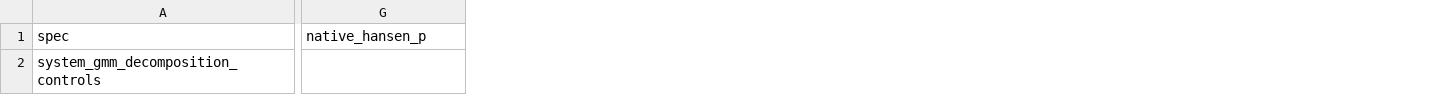
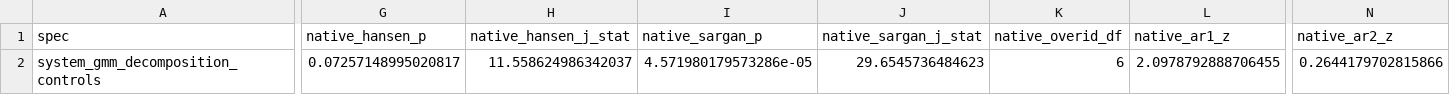
Before and after one commit to Akanom/systemgmmkit, a CSV file: artifacts/parity/xtabond2/specs/system_gmm_decomposition_controls/native_diagnostics.csv, drawn as a sheet; only a part is shown, gaps mark what is left out; the diff covers the shown part only; the diff names each change by its address in the sheet, - before the commit and + after, or states it on an @@ line.

```diff
--- a/artifacts/parity/xtabond2/specs/system_gmm_decomposition_controls/native_diagnostics.csv
+++ b/artifacts/parity/xtabond2/specs/system_gmm_decomposition_controls/native_diagnostics.csv
+column H (native_hansen_j_stat), row 2: 11.558624986342037
+column I (native_sargan_p), row 2: 4.571980179573286e-05
+column J (native_sargan_j_stat), row 2: 29.6545736484623
+column K (native_overid_df), row 2: 6
+column L (native_ar1_z), row 2: 2.0978792888706455
+column N (native_ar2_z), row 2: 0.2644179702815866
-G2 (native_hansen_p): (empty)
+G2 (native_hansen_p): 0.07257148995020817
```
Also changed, not shown: 3 edited cells elsewhere in this file, artifacts/parity/xtabond2/native_A2.csv, artifacts/parity/xtabond2/specs/system_gmm_baseline_controls/uncorrected/native_diagnostics.csv, 41 other files.
